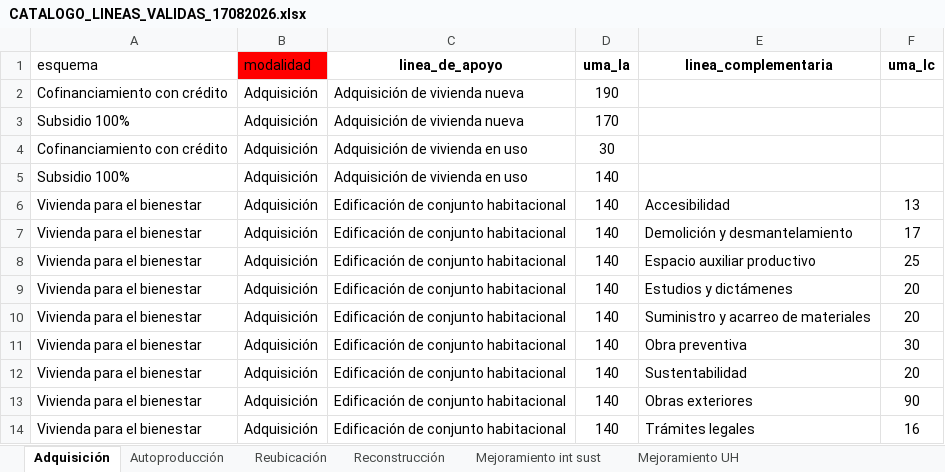
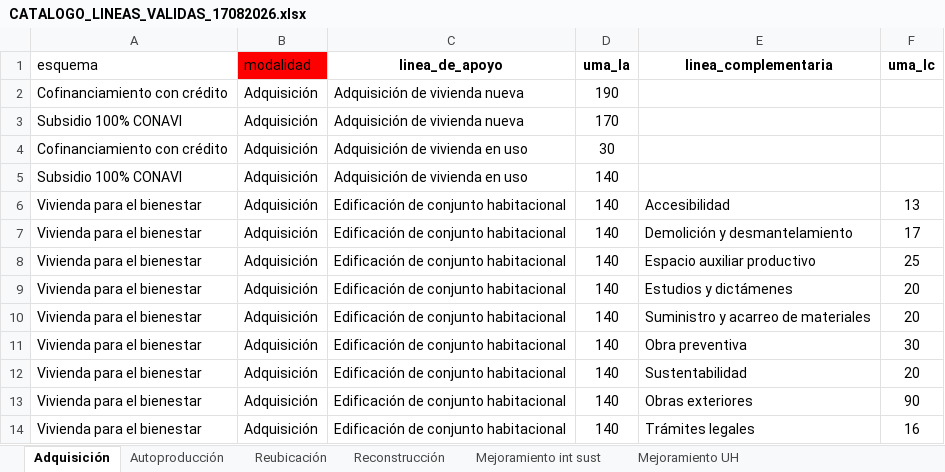
Before and after one commit to leangel01/validadores_CONAVI, an Excel workbook: catalogos/CATALOGO_LINEAS_VALIDAS_17082026.xlsx, sheet Adquisición, drawn as a sheet; values as stored, in another font and other column widths than the file's, no borders; table styles not drawn; the diff names each change by its address in the sheet, - before the commit and + after, or states it on an @@ line.

```diff
--- a/catalogos/CATALOGO_LINEAS_VALIDAS_17082026.xlsx (sheet Adquisición)
+++ b/catalogos/CATALOGO_LINEAS_VALIDAS_17082026.xlsx (sheet Adquisición)
-A3 (esquema): Subsidio 100%
+A3 (esquema): Subsidio 100% CONAVI
-A5 (esquema): Subsidio 100%
+A5 (esquema): Subsidio 100% CONAVI
```
Also changed, not shown: sheet Autoproducción, sheet Reubicación, sheet Reconstrucción, sheet Mejoramiento UH, hidden cells, 8 other files.
